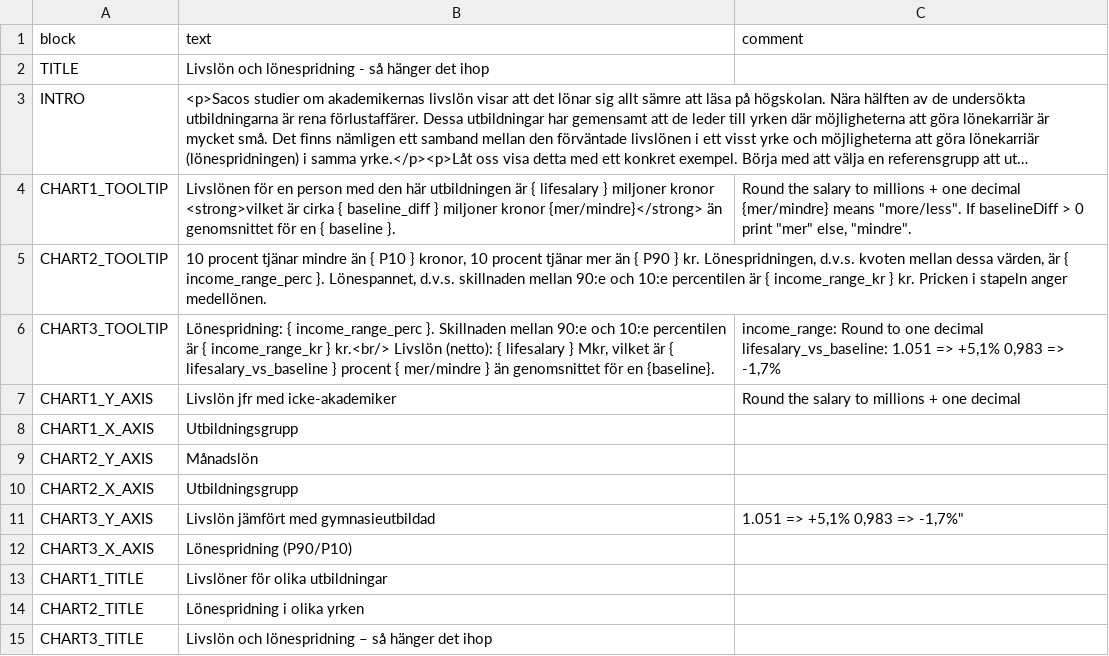
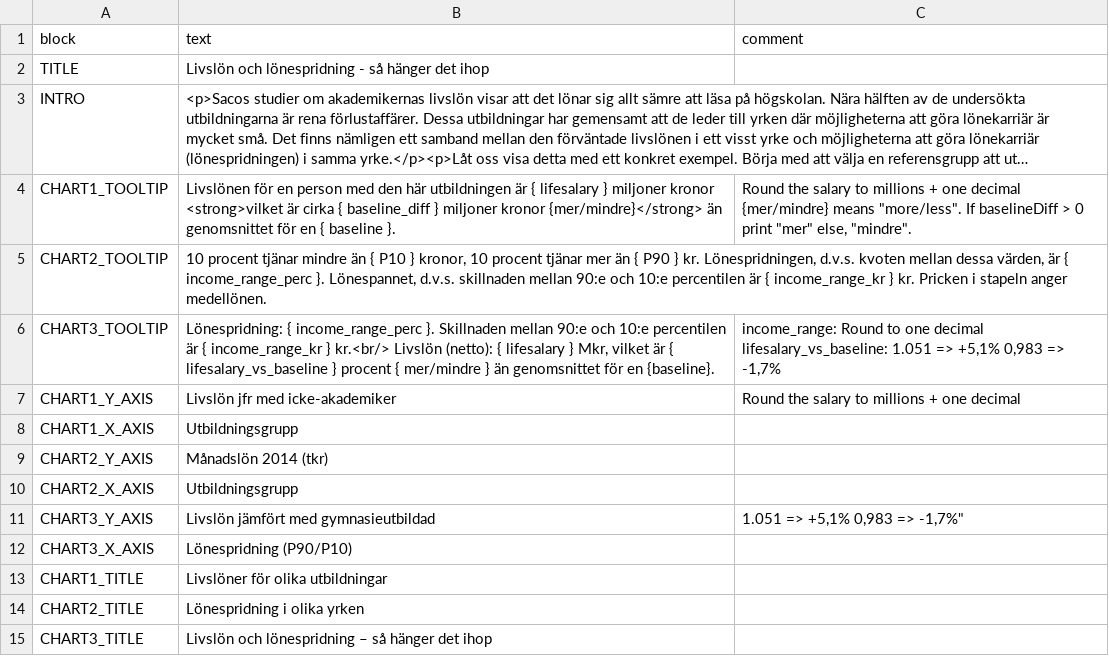
Before and after one commit to rlafuente/saco-livslon-vs-lonespridning, a CSV file: site/app/data/copy-general.csv, drawn as a sheet; long unchanged cells end in ….

Commit message:
Add year

```diff
--- a/site/app/data/copy-general.csv
+++ b/site/app/data/copy-general.csv
@@ -8,3 +8,3 @@ CHART1_Y_AXIS,Livslön jfr med icke-akademiker,Round the salary to millions + on
 CHART1_X_AXIS,Utbildningsgrupp,
-CHART2_Y_AXIS,Månadslön,
+CHART2_Y_AXIS,Månadslön 2014 (tkr),
 CHART2_X_AXIS,Utbildningsgrupp,
```
